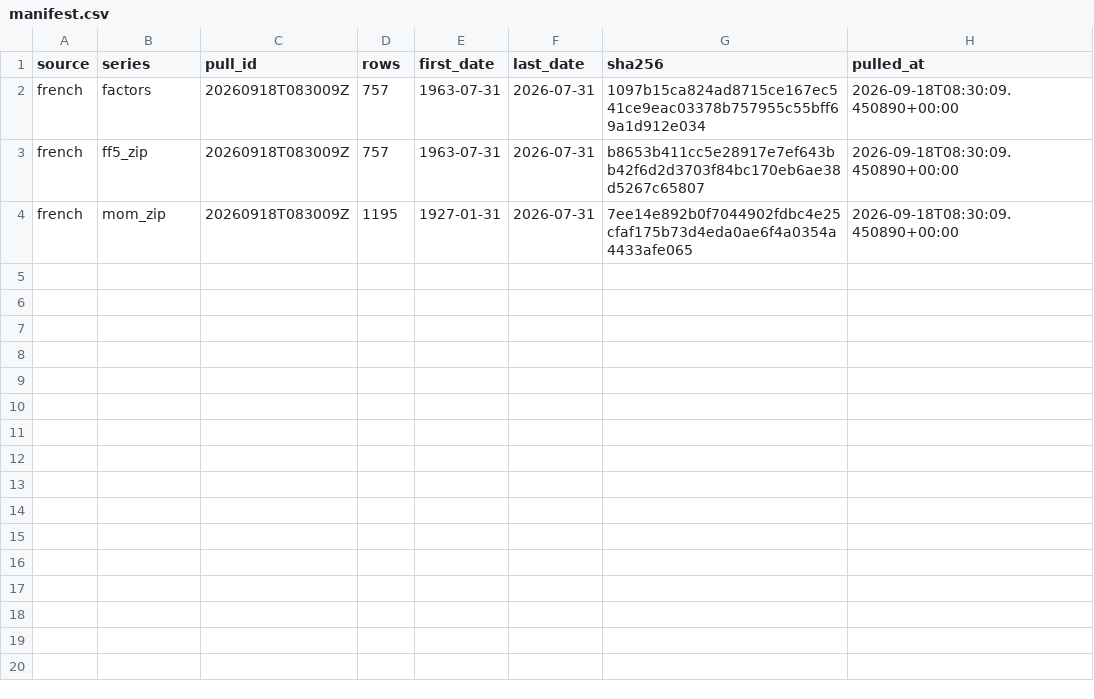
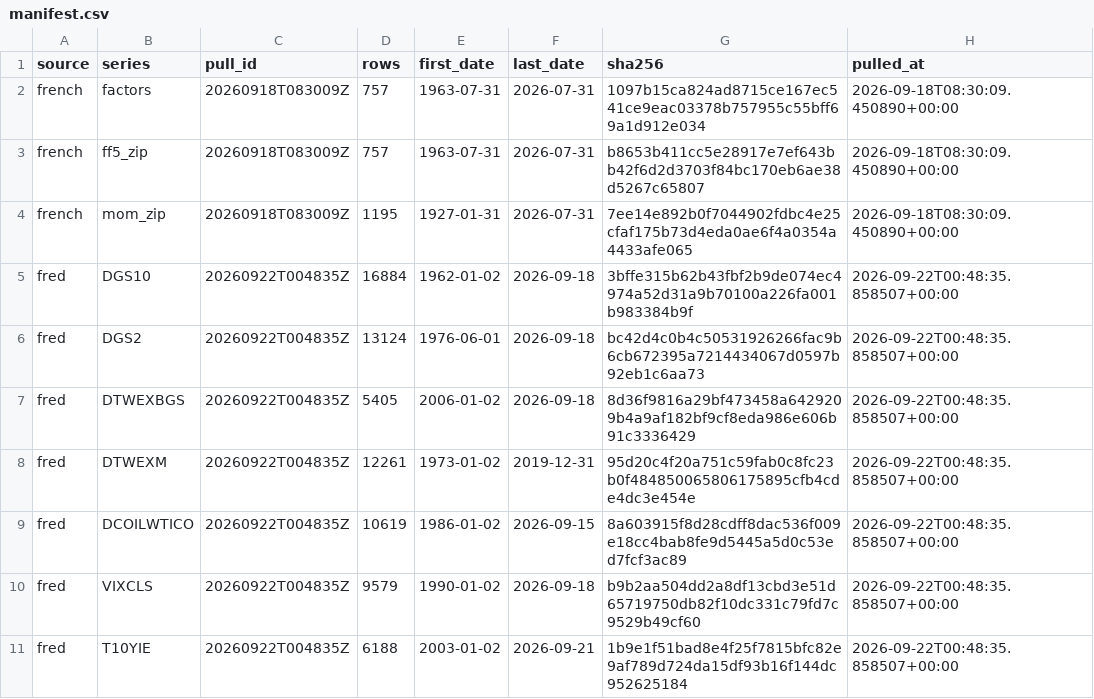
Before and after one commit to uty101/Macro-Regime-Classifier, a CSV file: data/raw/manifest.csv, drawn as a sheet.

```diff
--- a/data/raw/manifest.csv
+++ b/data/raw/manifest.csv
@@ -4 +4,8 @@ french,ff5_zip,20260918T083009Z,757,1963-07-31,2026-07-31,b8653b411cc5e28917e7ef
 french,mom_zip,20260918T083009Z,1195,1927-01-31,2026-07-31,7ee14e892b0f7044902fdbc4e25cfaf175b73d4eda0ae6f4a0354a4433afe065,2026-09-18T08:30:09.450890+00:00
+fred,DGS10,20260922T004835Z,16884,1962-01-02,2026-09-18,3bffe315b62b43fbf2b9de074ec4974a52d31a9b70100a226fa001b983384b9f,2026-09-22T00:48:35.858507+00:00
+fred,DGS2,20260922T004835Z,13124,1976-06-01,2026-09-18,bc42d4c0b4c50531926266fac9b6cb672395a7214434067d0597b92eb1c6aa73,2026-09-22T00:48:35.858507+00:00
+fred,DTWEXBGS,20260922T004835Z,5405,2006-01-02,2026-09-18,8d36f9816a29bf473458a6429209b4a9af182bf9cf8eda986e606b91c3336429,2026-09-22T00:48:35.858507+00:00
+fred,DTWEXM,20260922T004835Z,12261,1973-01-02,2019-12-31,95d20c4f20a751c59fab0c8fc23b0f484850065806175895cfb4cde4dc3e454e,2026-09-22T00:48:35.858507+00:00
+fred,DCOILWTICO,20260922T004835Z,10619,1986-01-02,2026-09-15,8a603915f8d28cdff8dac536f009e18cc4bab8fe9d5445a5d0c53ed7fcf3ac89,2026-09-22T00:48:35.858507+00:00
+fred,VIXCLS,20260922T004835Z,9579,1990-01-02,2026-09-18,b9b2aa504dd2a8df13cbd3e51d65719750db82f10dc331c79fd7c9529b49cf60,2026-09-22T00:48:35.858507+00:00
+fred,T10YIE,20260922T004835Z,6188,2003-01-02,2026-09-21,1b9e1f51bad8e4f25f7815bfc82e9af789d724da15df93b16f144dc952625184,2026-09-22T00:48:35.858507+00:00
```
Also changed, not shown: 12 other files.
